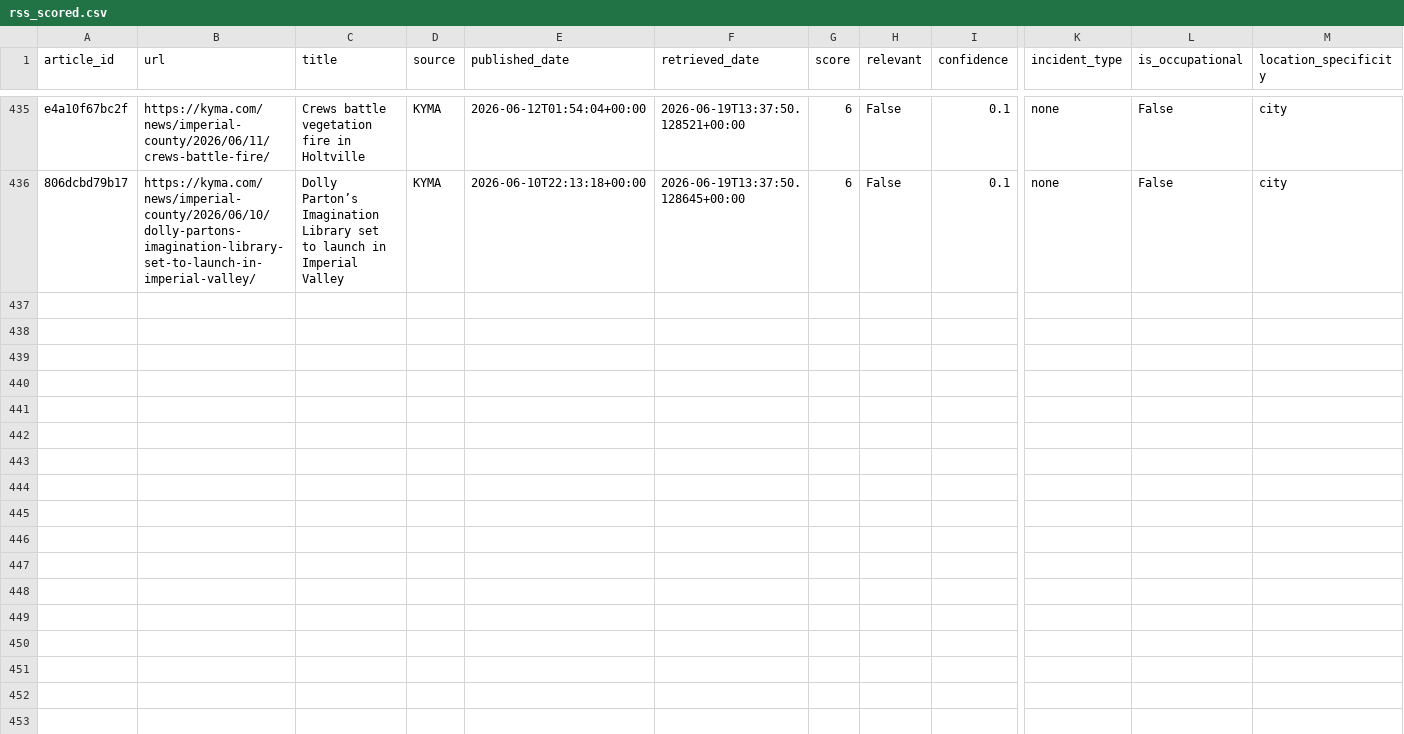
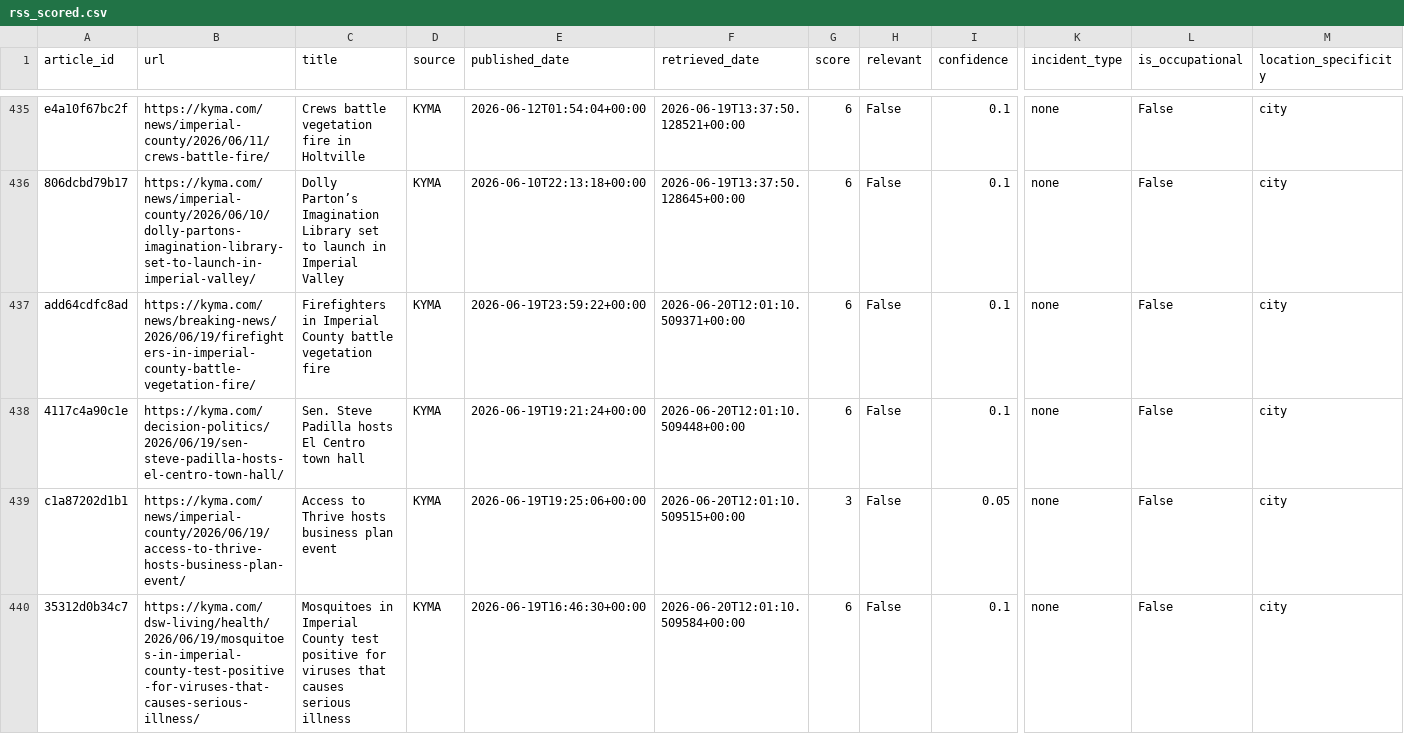
Before and after one commit to theaenache/4branch-iv-heatwatch, a CSV file: data/rss_scored.csv, drawn as a sheet; only a part is shown, gaps mark what is left out; rows hold the shown columns only; the diff covers the shown part only; the diff names each change by its address in the sheet, - before the commit and + after, or states it on an @@ line.

```diff
--- a/data/rss_scored.csv
+++ b/data/rss_scored.csv
+row 437: add64cdfc8ad | https://kyma.com/news/breaking-news/2026/06/19/firefighters-in-imperial-county-battle-vegetation-fire/ | Firefighters in Imperial County battle vegetation fire | KYMA | 2026-06-19T23:59:22+00:00 | 2026-06-20T12:01:10.509371+00:00 | 6 | False | 0.1 | none | False | city
+row 438: 4117c4a90c1e | https://kyma.com/decision-politics/2026/06/19/sen-steve-padilla-hosts-el-centro-town-hall/ | Sen. Steve Padilla hosts El Centro town hall | KYMA | 2026-06-19T19:21:24+00:00 | 2026-06-20T12:01:10.509448+00:00 | 6 | False | 0.1 | none | False | city
+row 439: c1a87202d1b1 | https://kyma.com/news/imperial-county/2026/06/19/access-to-thrive-hosts-business-plan-event/ | Access to Thrive hosts business plan event | KYMA | 2026-06-19T19:25:06+00:00 | 2026-06-20T12:01:10.509515+00:00 | 3 | False | 0.05 | none | False | city
+row 440: 35312d0b34c7 | https://kyma.com/dsw-living/health/2026/06/19/mosquitoes-in-imperial-county-test-positive-for-viruses-that-causes-serious-illness/ | Mosquitoes in Imperial County test positive for viruses that causes serious illness | KYMA | 2026-06-19T16:46:30+00:00 | 2026-06-20T12:01:10.509584+00:00 | 6 | False | 0.1 | none | False | city
```
Also changed, not shown: 3 added rows elsewhere in this file, data/alerts_scored.csv, data/headless_scored.csv, 1 other file.
